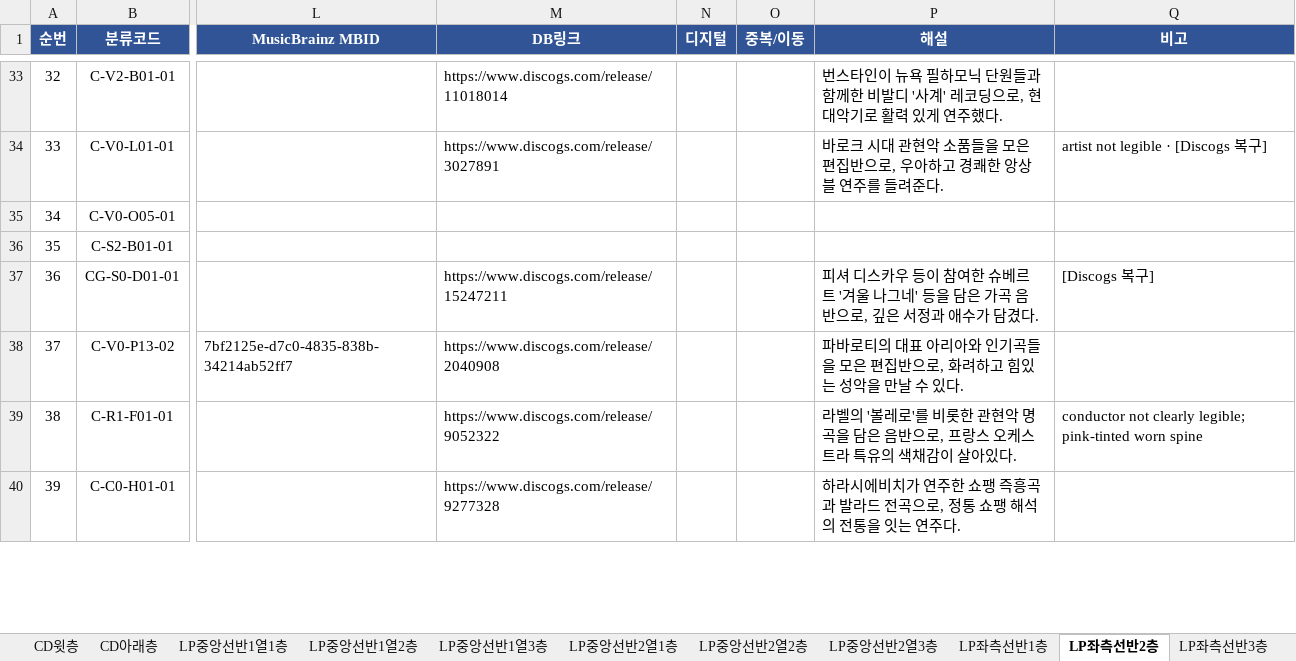
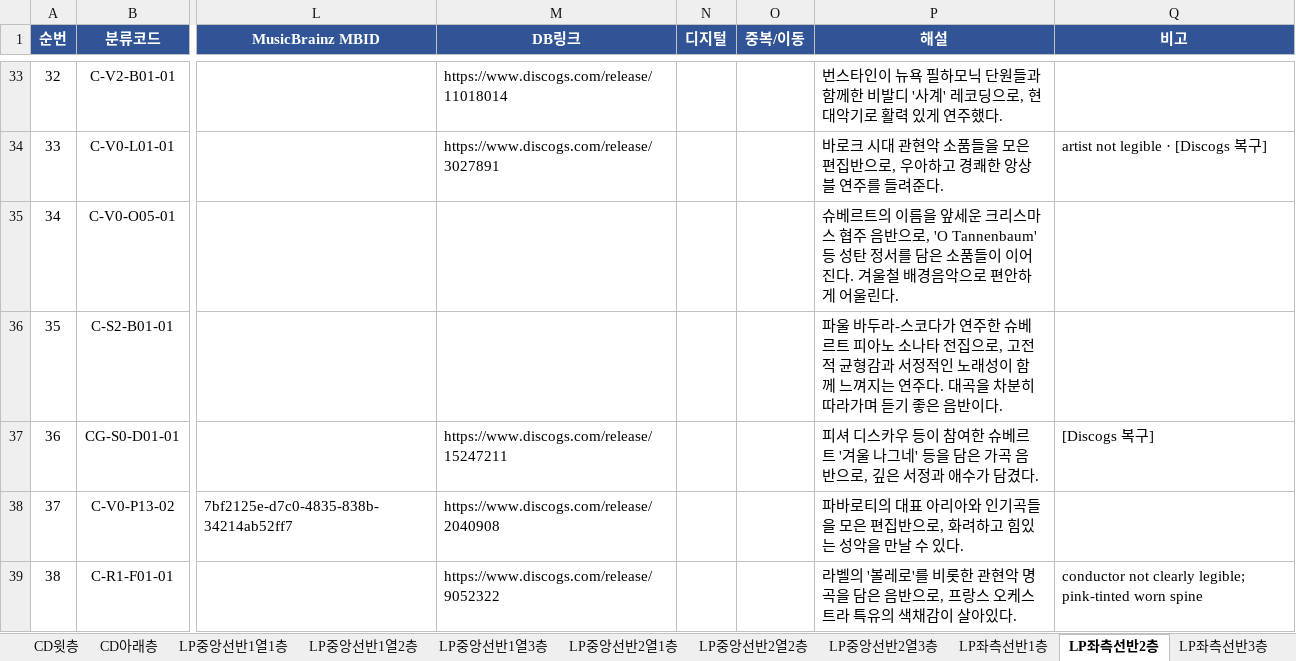
Before and after one commit to JiwookJung/music-wiki, an Excel workbook: inventory/20260726_LPCD_목록_v2.xlsx, sheet LP좌측선반2층, drawn as a sheet; only a part is shown, gaps mark what is left out; the shorter side is filled out with more unchanged rows; values as stored, in another font and other column widths than the file's, no borders; the diff names each change by its address in the sheet, - before the commit and + after, or states it on an @@ line.

```diff
--- a/inventory/20260726_LPCD_목록_v2.xlsx (sheet LP좌측선반2층)
+++ b/inventory/20260726_LPCD_목록_v2.xlsx (sheet LP좌측선반2층)
-P35 (해설): (empty)
+P35 (해설): 슈베르트의 이름을 앞세운 크리스마스 협주 음반으로, 'O Tannenbaum' 등 성탄 정서를 담은 소품들이 이어진다. 겨울철 배경음악으로 편안하게 어울린다.
-P36 (해설): (empty)
+P36 (해설): 파울 바두라-스코다가 연주한 슈베르트 피아노 소나타 전집으로, 고전적 균형감과 서정적인 노래성이 함께 느껴지는 연주다. 대곡을 차분히 따라가며 듣기 좋은 음반이다.
```
Also changed, not shown: sheet LP중앙선반2열1층, sheet LP보관박스1, sheet LP중앙선반1열1층.
